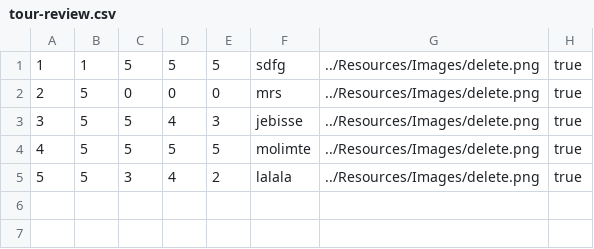
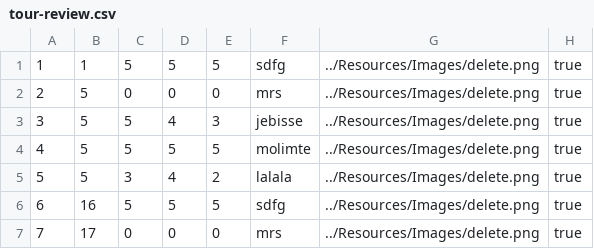
Before and after one commit to m4r1n4181/BookingApp, a CSV file: Resources/Data/tour-review.csv, drawn as a sheet; the diff names each change by its address in the sheet, - before the commit and + after, or states it on an @@ line.

Commit message:
tour statistics done, dodala mvvm, baindovala reservations sa reviews, al ne mogu da izvucem za svakog turistu njegov review

```diff
--- a/Resources/Data/tour-review.csv
+++ b/Resources/Data/tour-review.csv
+row 6: 6 | 16 | 5 | 5 | 5 | sdfg | ../Resources/Images/delete.png | true
+row 7: 7 | 17 | 0 | 0 | 0 | mrs | ../Resources/Images/delete.png | true
```
Also changed, not shown: 2 other files.
